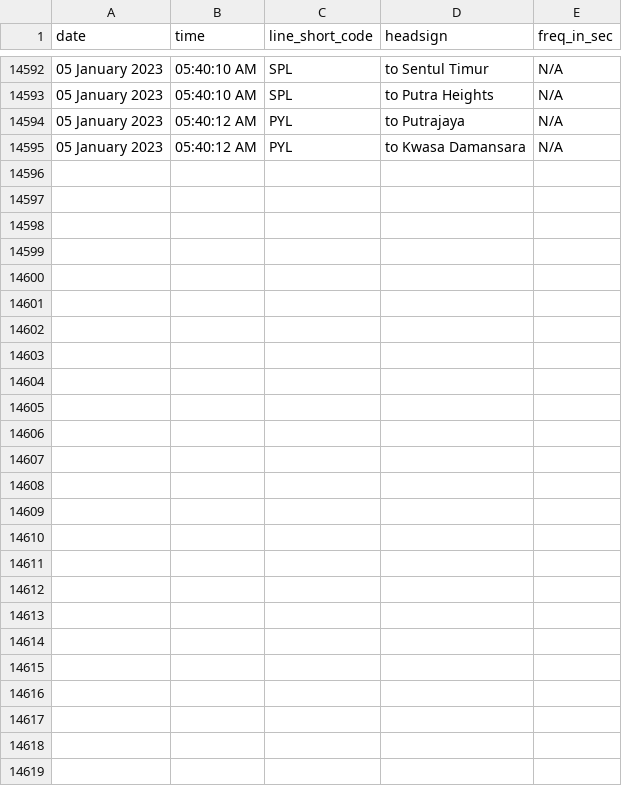
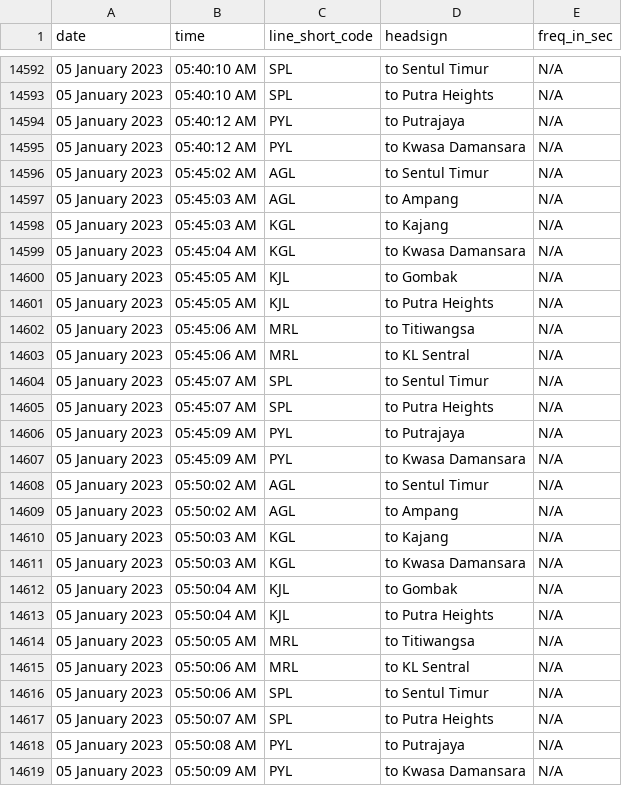
Before and after one commit to malaysiatrec/RapidRail-Train-Freq-History, a CSV file: MTREC Train Frequency Log/MTREC_Train_Frequency_Log.csv, drawn as a sheet; only a part is shown, gaps mark what is left out.

Commit message:
Update new CSV and JSON of MTREC Train Frequency Log

```diff
--- a/MTREC Train Frequency Log/MTREC_Train_Frequency_Log.csv
+++ b/MTREC Train Frequency Log/MTREC_Train_Frequency_Log.csv
@@ -14595 +14595,25 @@ date,time,line_short_code,headsign,freq_in_sec
 05 January 2023, 05:40:12 AM,PYL,to Kwasa Damansara,N/A
+05 January 2023, 05:45:02 AM,AGL,to Sentul Timur,N/A
+05 January 2023, 05:45:03 AM,AGL,to Ampang,N/A
+05 January 2023, 05:45:03 AM,KGL,to Kajang,N/A
+05 January 2023, 05:45:04 AM,KGL,to Kwasa Damansara,N/A
+05 January 2023, 05:45:05 AM,KJL,to Gombak,N/A
+05 January 2023, 05:45:05 AM,KJL,to Putra Heights,N/A
+05 January 2023, 05:45:06 AM,MRL,to Titiwangsa,N/A
+05 January 2023, 05:45:06 AM,MRL,to KL Sentral,N/A
+05 January 2023, 05:45:07 AM,SPL,to Sentul Timur,N/A
+05 January 2023, 05:45:07 AM,SPL,to Putra Heights,N/A
+05 January 2023, 05:45:09 AM,PYL,to Putrajaya,N/A
+05 January 2023, 05:45:09 AM,PYL,to Kwasa Damansara,N/A
+05 January 2023, 05:50:02 AM,AGL,to Sentul Timur,N/A
+05 January 2023, 05:50:02 AM,AGL,to Ampang,N/A
+05 January 2023, 05:50:03 AM,KGL,to Kajang,N/A
+05 January 2023, 05:50:03 AM,KGL,to Kwasa Damansara,N/A
+05 January 2023, 05:50:04 AM,KJL,to Gombak,N/A
+05 January 2023, 05:50:04 AM,KJL,to Putra Heights,N/A
+05 January 2023, 05:50:05 AM,MRL,to Titiwangsa,N/A
+05 January 2023, 05:50:06 AM,MRL,to KL Sentral,N/A
+05 January 2023, 05:50:06 AM,SPL,to Sentul Timur,N/A
+05 January 2023, 05:50:07 AM,SPL,to Putra Heights,N/A
+05 January 2023, 05:50:08 AM,PYL,to Putrajaya,N/A
+05 January 2023, 05:50:09 AM,PYL,to Kwasa Damansara,N/A
```
Also changed, not shown: 2 other files.
